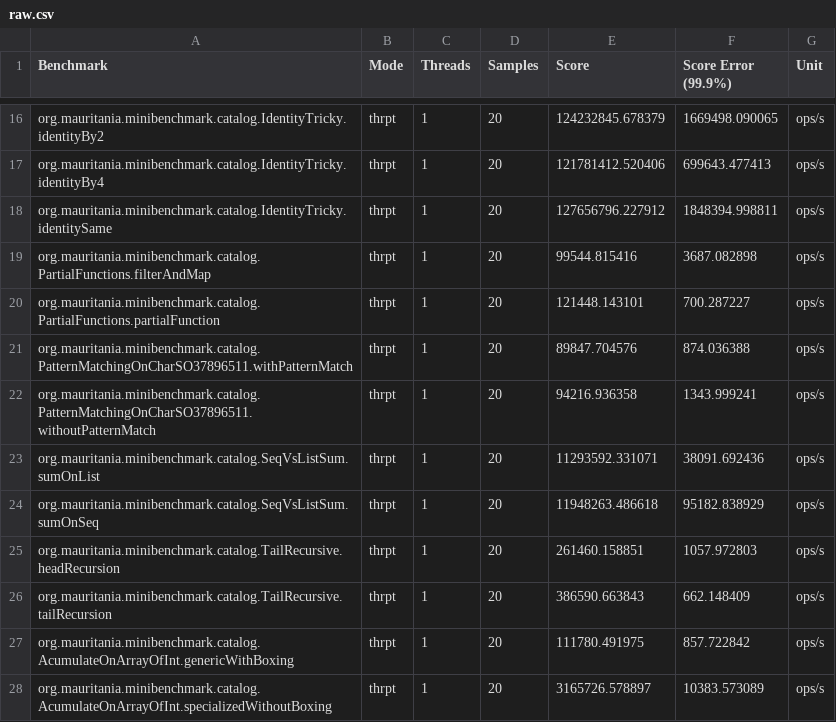
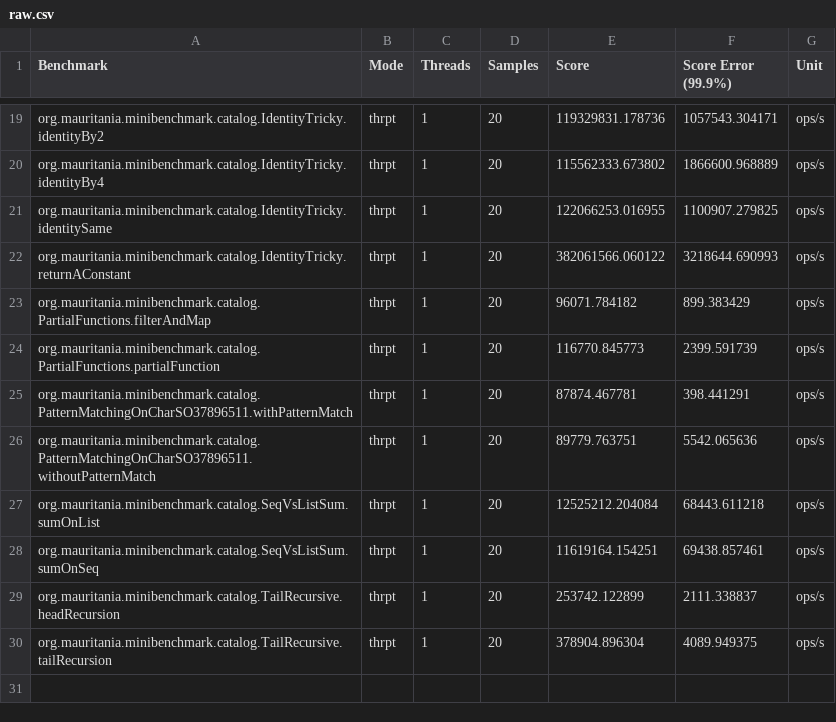
Before and after one commit to mauriciojost/scala-benchmark, a CSV file: report/input/raw.csv, drawn as a sheet; only a part is shown, gaps mark what is left out; the diff covers the shown part only.

```diff
--- a/report/input/raw.csv
+++ b/report/input/raw.csv
@@ -16,13 +19,12 @@
-"org.mauritania.minibenchmark.catalog.IdentityTricky.identityBy2","thrpt",1,20,124232845.678379,1669498.090065,"ops/s"
-"org.mauritania.minibenchmark.catalog.IdentityTricky.identityBy4","thrpt",1,20,121781412.520406,699643.477413,"ops/s"
-"org.mauritania.minibenchmark.catalog.IdentityTricky.identitySame","thrpt",1,20,127656796.227912,1848394.998811,"ops/s"
-"org.mauritania.minibenchmark.catalog.PartialFunctions.filterAndMap","thrpt",1,20,99544.815416,3687.082898,"ops/s"
-"org.mauritania.minibenchmark.catalog.PartialFunctions.partialFunction","thrpt",1,20,121448.143101,700.287227,"ops/s"
-"org.mauritania.minibenchmark.catalog.PatternMatchingOnCharSO37896511.withPatternMatch","thrpt",1,20,89847.704576,874.036388,"ops/s"
-"org.mauritania.minibenchmark.catalog.PatternMatchingOnCharSO37896511.withoutPatternMatch","thrpt",1,20,94216.936358,1343.999241,"ops/s"
-"org.mauritania.minibenchmark.catalog.SeqVsListSum.sumOnList","thrpt",1,20,11293592.331071,38091.692436,"ops/s"
-"org.mauritania.minibenchmark.catalog.SeqVsListSum.sumOnSeq","thrpt",1,20,11948263.486618,95182.838929,"ops/s"
-"org.mauritania.minibenchmark.catalog.TailRecursive.headRecursion","thrpt",1,20,261460.158851,1057.972803,"ops/s"
-"org.mauritania.minibenchmark.catalog.TailRecursive.tailRecursion","thrpt",1,20,386590.663843,662.148409,"ops/s"
-"org.mauritania.minibenchmark.catalog.AcumulateOnArrayOfInt.genericWithBoxing","thrpt",1,20,111780.491975,857.722842,"ops/s"
-"org.mauritania.minibenchmark.catalog.AcumulateOnArrayOfInt.specializedWithoutBoxing","thrpt",1,20,3165726.578897,10383.573089,"ops/s"
+"org.mauritania.minibenchmark.catalog.IdentityTricky.identityBy2","thrpt",1,20,119329831.178736,1057543.304171,"ops/s"
+"org.mauritania.minibenchmark.catalog.IdentityTricky.identityBy4","thrpt",1,20,115562333.673802,1866600.968889,"ops/s"
+"org.mauritania.minibenchmark.catalog.IdentityTricky.identitySame","thrpt",1,20,122066253.016955,1100907.279825,"ops/s"
+"org.mauritania.minibenchmark.catalog.IdentityTricky.returnAConstant","thrpt",1,20,382061566.060122,3218644.690993,"ops/s"
+"org.mauritania.minibenchmark.catalog.PartialFunctions.filterAndMap","thrpt",1,20,96071.784182,899.383429,"ops/s"
+"org.mauritania.minibenchmark.catalog.PartialFunctions.partialFunction","thrpt",1,20,116770.845773,2399.591739,"ops/s"
+"org.mauritania.minibenchmark.catalog.PatternMatchingOnCharSO37896511.withPatternMatch","thrpt",1,20,87874.467781,398.441291,"ops/s"
+"org.mauritania.minibenchmark.catalog.PatternMatchingOnCharSO37896511.withoutPatternMatch","thrpt",1,20,89779.763751,5542.065636,"ops/s"
+"org.mauritania.minibenchmark.catalog.SeqVsListSum.sumOnList","thrpt",1,20,12525212.204084,68443.611218,"ops/s"
+"org.mauritania.minibenchmark.catalog.SeqVsListSum.sumOnSeq","thrpt",1,20,11619164.154251,69438.857461,"ops/s"
+"org.mauritania.minibenchmark.catalog.TailRecursive.headRecursion","thrpt",1,20,253742.122899,2111.338837,"ops/s"
+"org.mauritania.minibenchmark.catalog.TailRecursive.tailRecursion","thrpt",1,20,378904.896304,4089.949375,"ops/s"
```
Also changed, not shown: 3 added rows and 28 edited cells elsewhere in this file, 3 other files.
